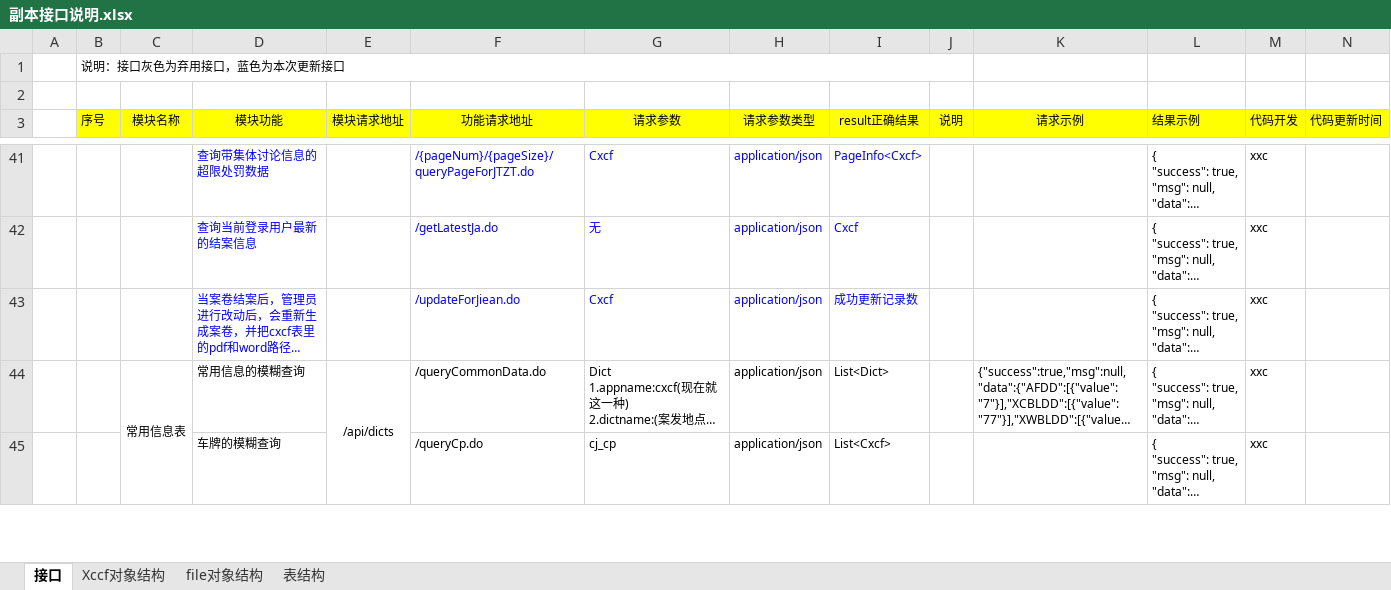
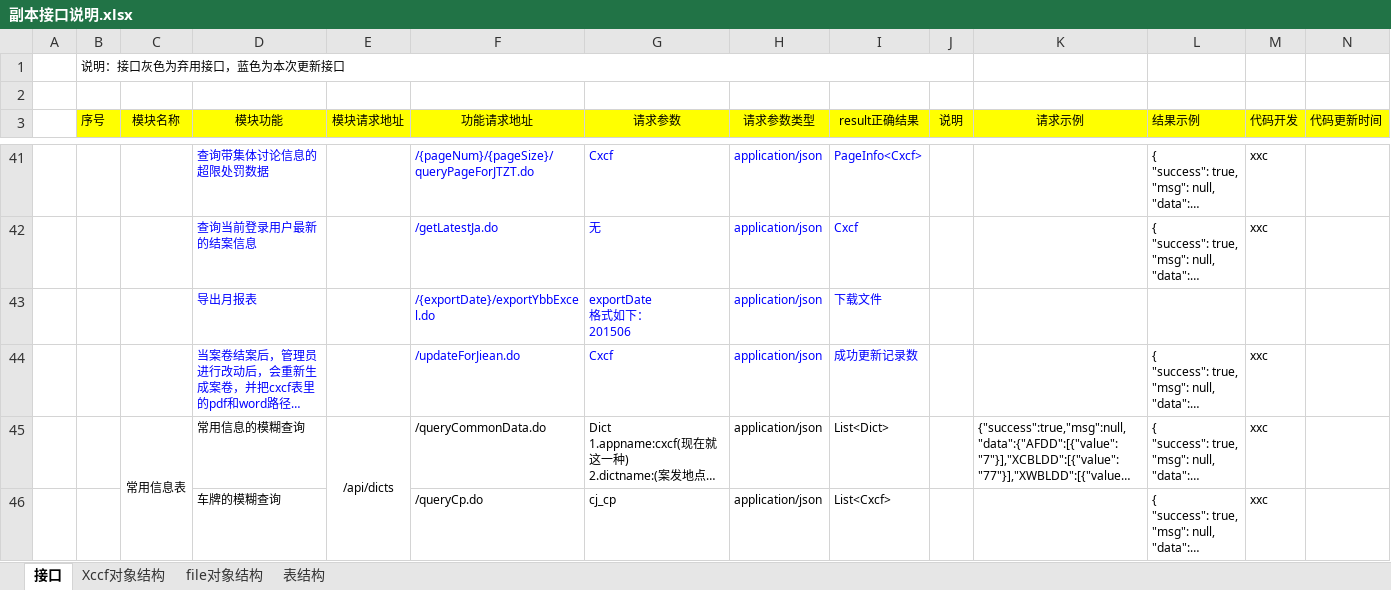
Before and after one commit to XincanBeta/platform-zhoushan, an Excel workbook: docs/对接文档/副本接口说明.xlsx, sheet 接口, drawn as a sheet; only a part is shown, gaps mark what is left out; long unchanged cells end in …; values as stored, in another font and other column widths than the file's, no borders; ↵ is a line break in a cell; the diff names each change by its address in the sheet, - before the commit and + after, or states it on an @@ line.

```diff
--- a/docs/对接文档/副本接口说明.xlsx (sheet 接口)
+++ b/docs/对接文档/副本接口说明.xlsx (sheet 接口)
+row 43:  |  |  | 导出月报表 |  | /{exportDate}/exportYbbExcel.do | exportDate ↵ 格式如下： ↵ 201506 | application/json | 下载文件
```
Also changed, not shown: 2 other files.
